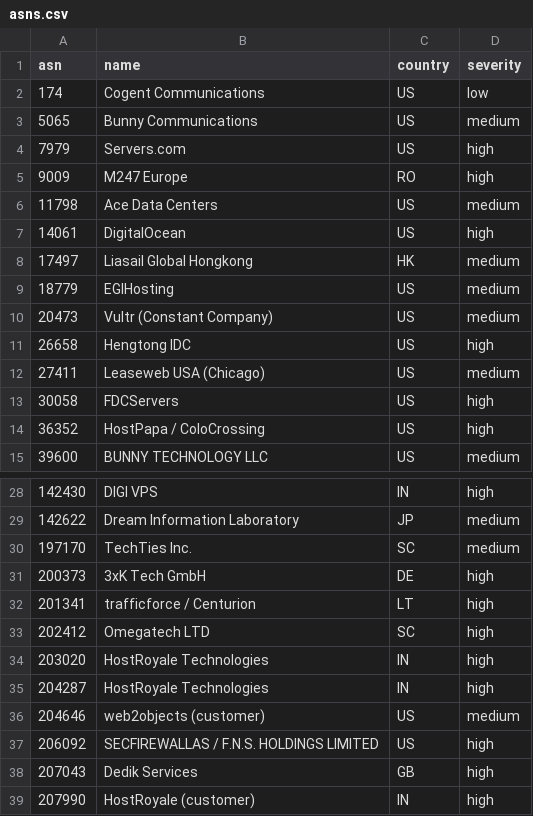
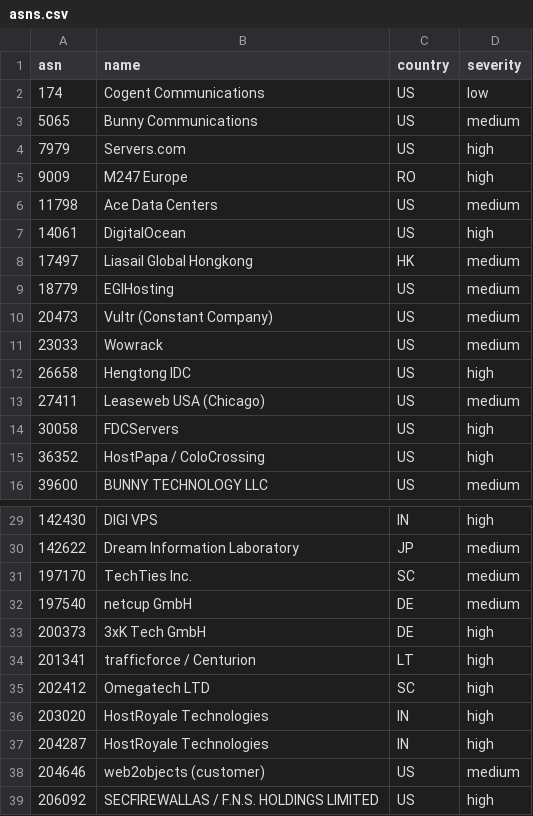
Before and after one commit to mansildor/cloudflare-asn-blocklist, a CSV file: asns.csv, drawn as a sheet; only a part is shown, gaps mark what is left out; the shorter side is filled out with more unchanged rows; the diff names each change by its address in the sheet, - before the commit and + after, or states it on an @@ line.

Commit message:
Add AS23033 Wowrack (DotBot) and AS197540 netcup (MJ12bot) (2026-10-21)

```diff
--- a/asns.csv
+++ b/asns.csv
+row 11: 23033 | Wowrack | US | medium
+row 32: 197540 | netcup GmbH | DE | medium
```
Also changed, not shown: 4 other files.
